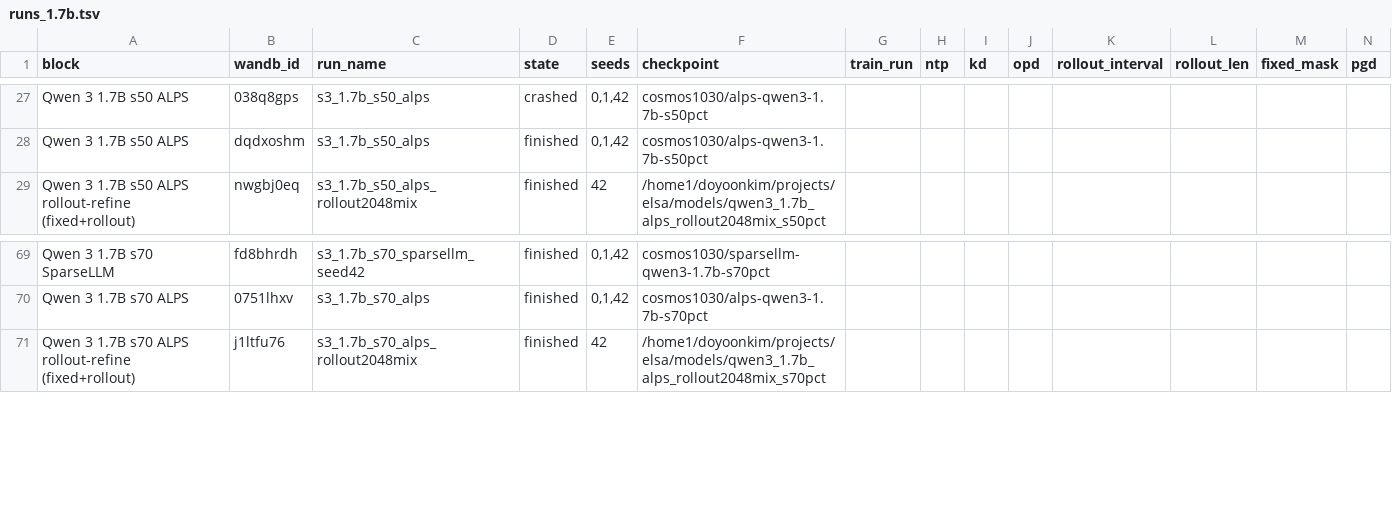
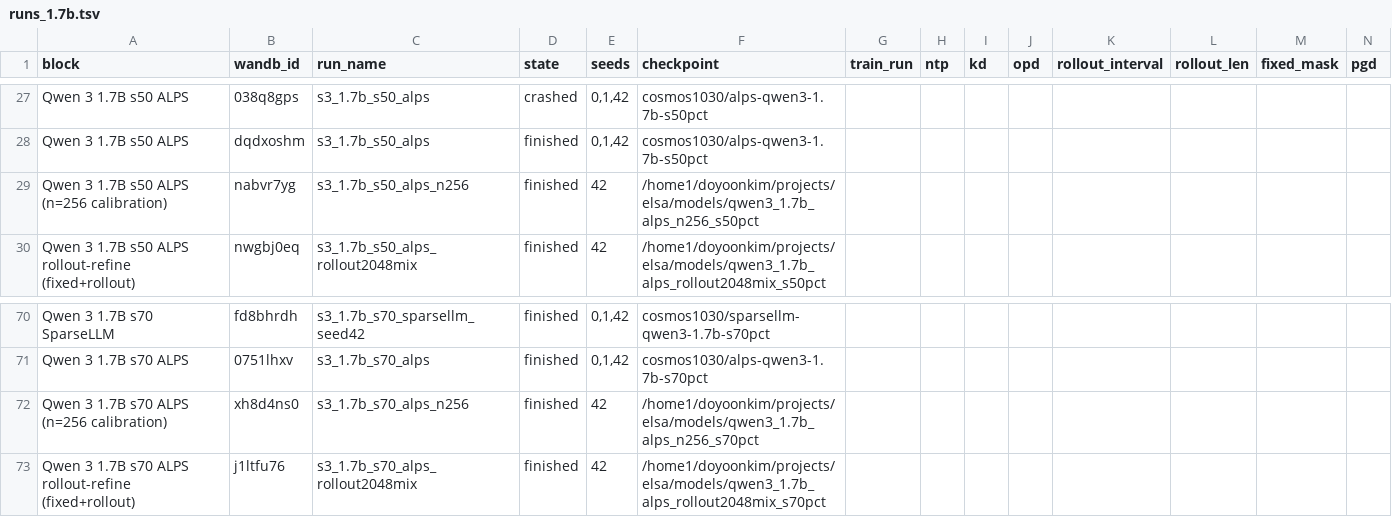
Before and after one commit to cosmos1030/onpolicyelsa_code, a TSV file: long_tsv_results/1.7b/runs_1.7b.tsv, drawn as a sheet; only a part is shown, gaps mark what is left out; rows hold the shown columns only; the diff names each change by its address in the sheet, - before the commit and + after, or states it on an @@ line.

```diff
--- a/long_tsv_results/1.7b/runs_1.7b.tsv
+++ b/long_tsv_results/1.7b/runs_1.7b.tsv
+row 29: Qwen 3 1.7B s50 ALPS (n=256 calibration) | nabvr7yg | s3_1.7b_s50_alps_n256 | finished | 42 | /home1/doyoonkim/projects/elsa/models/qwen3_1.7b_alps_n256_s50pct
+row 72: Qwen 3 1.7B s70 ALPS (n=256 calibration) | xh8d4ns0 | s3_1.7b_s70_alps_n256 | finished | 42 | /home1/doyoonkim/projects/elsa/models/qwen3_1.7b_alps_n256_s70pct
```
Also changed, not shown: long_tsv_results/1.7b/long_results_1.7b.tsv, long_tsv_results/4b/long_results_4b.tsv, 3 other files.
